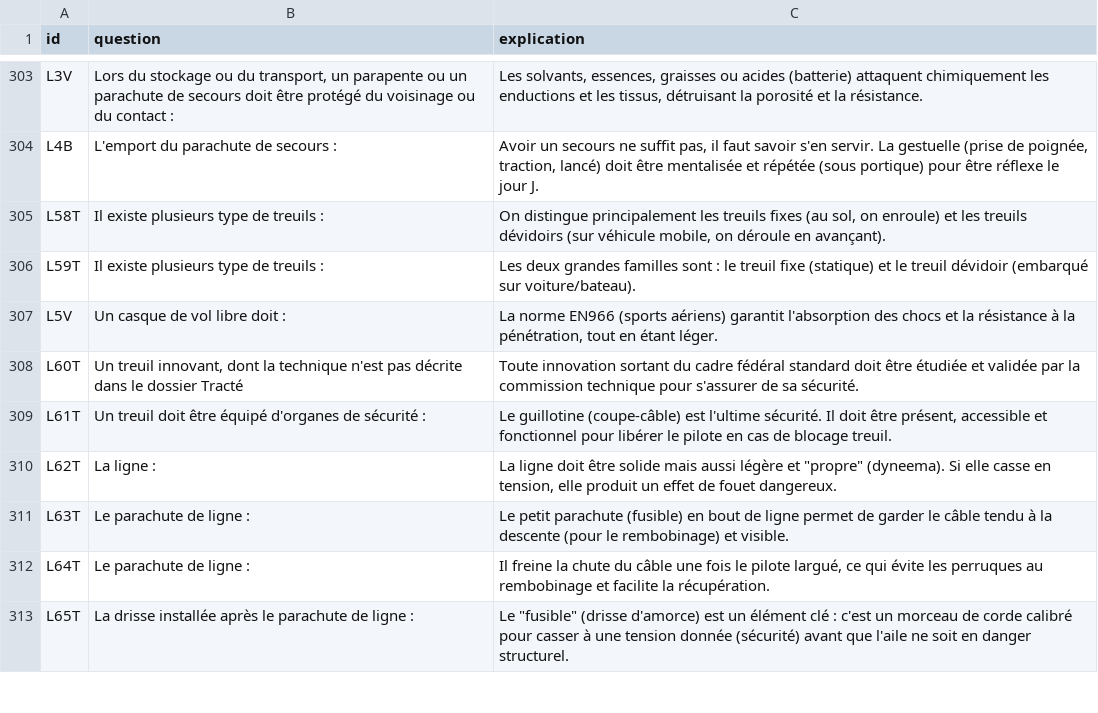
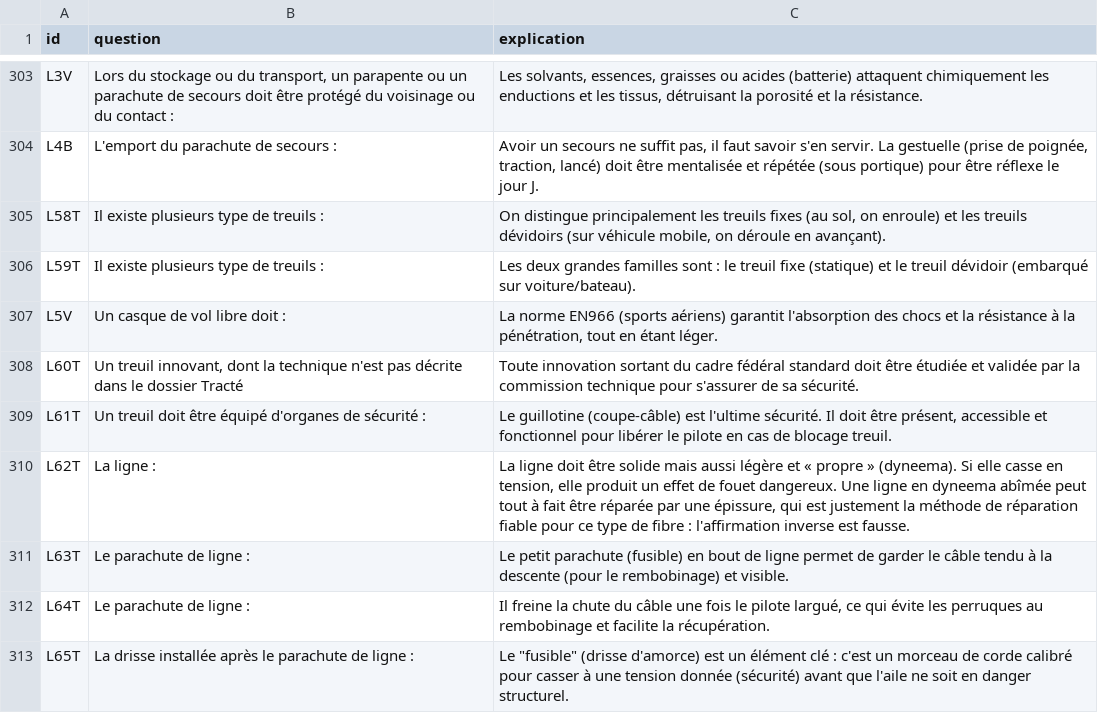
Before and after one commit to urbamax/AssistantParapente, a CSV file: js/data/qcm_ffvl_explanations.csv, drawn as a sheet; only a part is shown, gaps mark what is left out; the diff covers the shown part only.

```diff
--- a/js/data/qcm_ffvl_explanations.csv
+++ b/js/data/qcm_ffvl_explanations.csv
@@ -309,3 +309,3 @@ L60T;Un treuil innovant, dont la technique n'est pas décrite dans le dossier Tr
 L61T;Un treuil doit être équipé d'organes de sécurité :;Le guillotine (coupe-câble) est l'ultime sécurité. Il doit être présent, accessible et fonctionnel pour libérer le pilote en cas de blocage treuil.
-L62T;La ligne :;"La ligne doit être solide mais aussi légère et ""propre"" (dyneema). Si elle casse en tension, elle produit un effet de fouet dangereux."
+L62T;La ligne :;La ligne doit être solide mais aussi légère et « propre » (dyneema). Si elle casse en tension, elle produit un effet de fouet dangereux. Une ligne en dyneema abîmée peut tout à fait être réparée par une épissure, qui est justement la méthode de réparation fiable pour ce type de fibre : l'affirmation inverse est fausse.
 L63T;Le parachute de ligne :;Le petit parachute (fusible) en bout de ligne permet de garder le câble tendu à la descente (pour le rembobinage) et visible.
```
Also changed, not shown: 8 edited cells elsewhere in this file.
